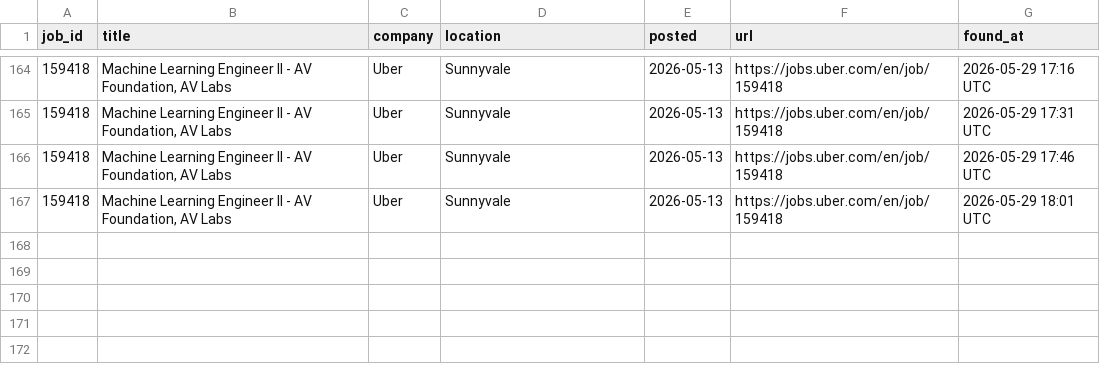
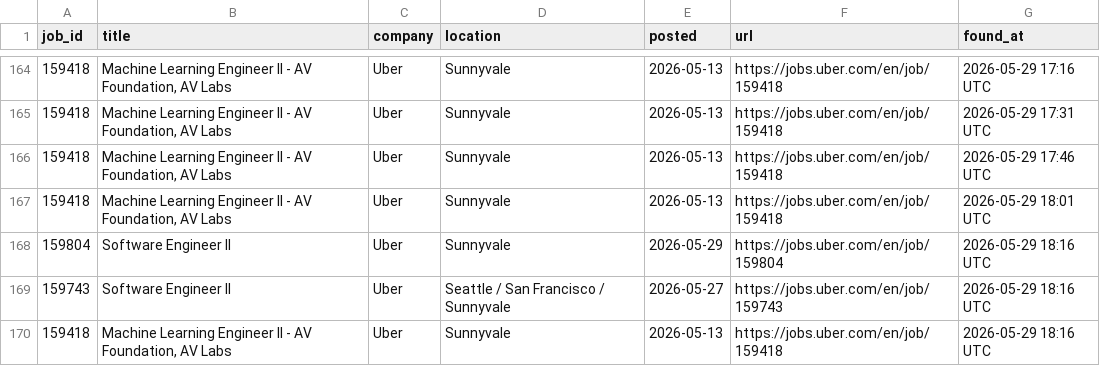
Before and after one commit to OzSpidey/Job_Automation, a CSV file: csv/uber_jobs.csv, drawn as a sheet; only a part is shown, gaps mark what is left out.

```diff
--- a/csv/uber_jobs.csv
+++ b/csv/uber_jobs.csv
@@ -167 +167,4 @@ job_id,title,company,location,posted,url,found_at
 159418,"Machine Learning Engineer II - AV Foundation, AV Labs",Uber,Sunnyvale,2026-05-13,https://jobs.uber.com/en/job/159418,2026-05-29 18:01 UTC
+159804,Software Engineer II,Uber,Sunnyvale,2026-05-29,https://jobs.uber.com/en/job/159804,2026-05-29 18:16 UTC
+159743,Software Engineer II,Uber,Seattle / San Francisco / Sunnyvale,2026-05-27,https://jobs.uber.com/en/job/159743,2026-05-29 18:16 UTC
+159418,"Machine Learning Engineer II - AV Foundation, AV Labs",Uber,Sunnyvale,2026-05-13,https://jobs.uber.com/en/job/159418,2026-05-29 18:16 UTC
```
Also changed, not shown: 1 other file.
